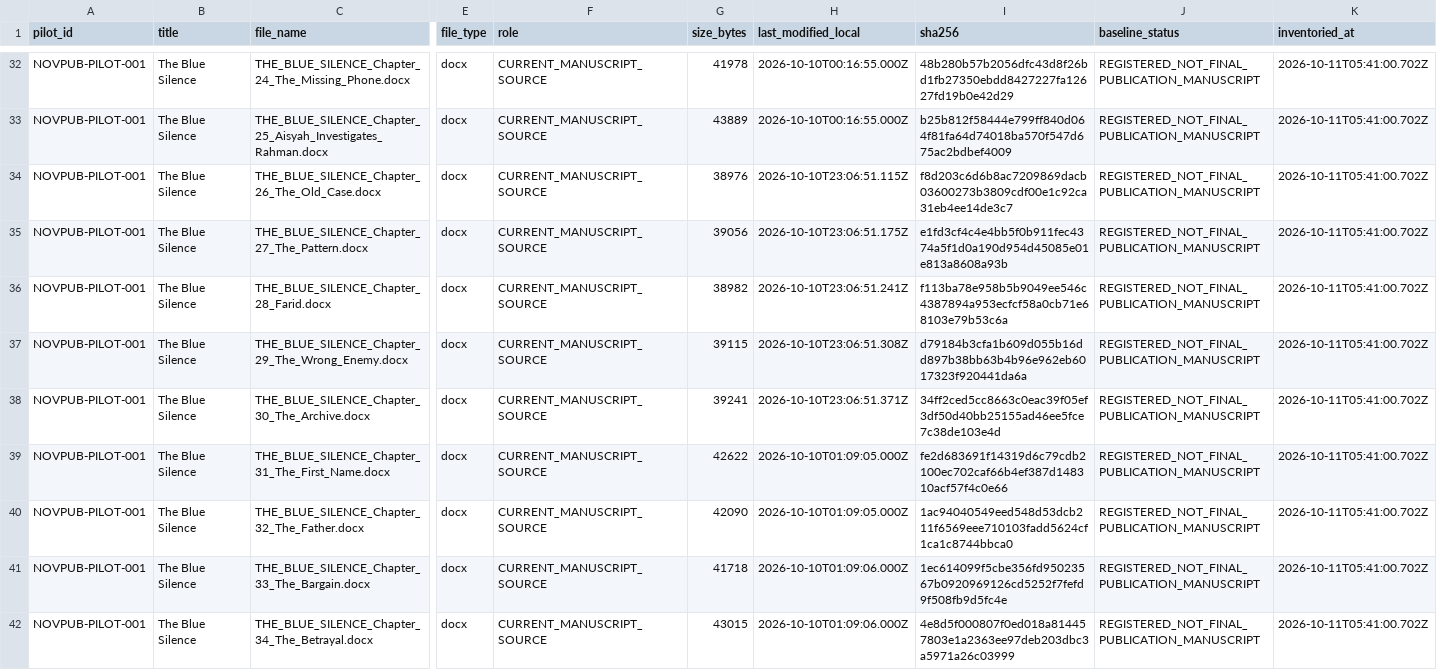
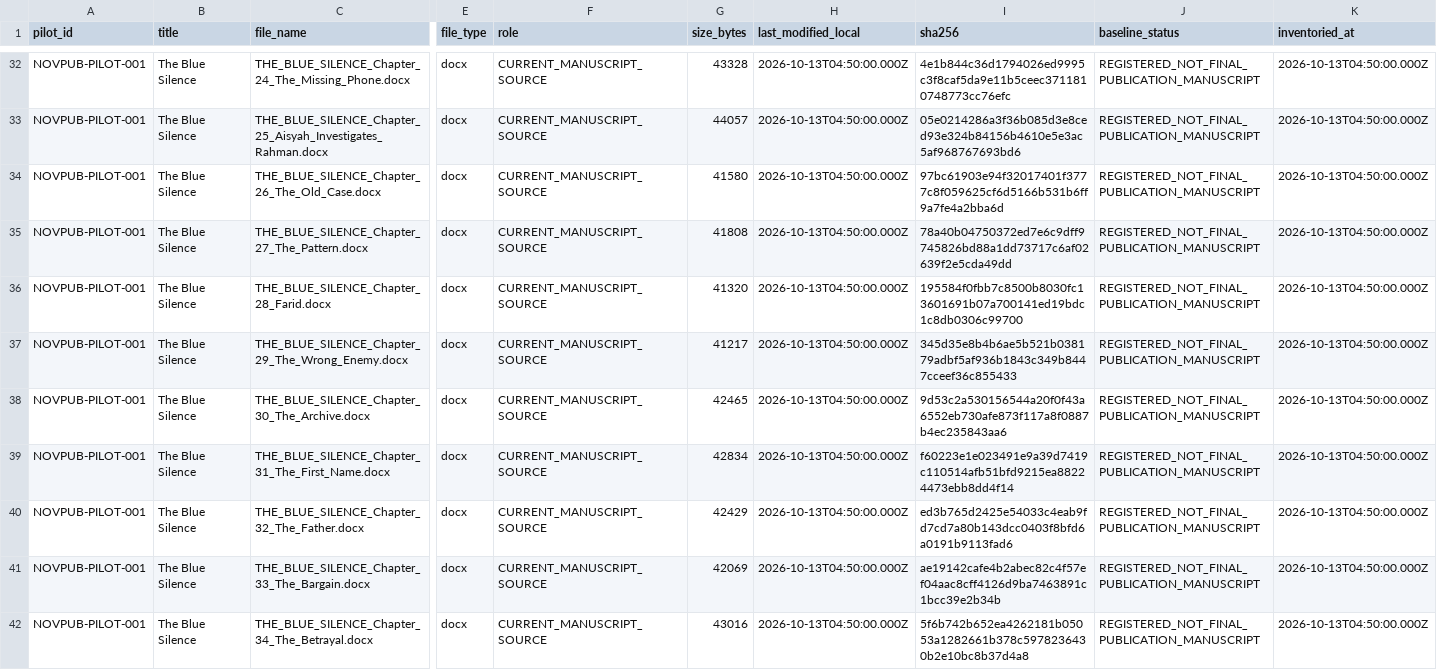
Before and after one commit to EffortEdutech/Story_Book, a CSV file: NOVPUB/pilot/NOVPUB-PILOT-001/workspace/01_SOURCE/the_blue_silence_source_inventory.csv, drawn as a sheet; only a part is shown, gaps mark what is left out; the diff covers the shown part only; the diff names each change by its address in the sheet, - before the commit and + after, or states it on an @@ line.

```diff
--- a/NOVPUB/pilot/NOVPUB-PILOT-001/workspace/01_SOURCE/the_blue_silence_source_inventory.csv
+++ b/NOVPUB/pilot/NOVPUB-PILOT-001/workspace/01_SOURCE/the_blue_silence_source_inventory.csv
-G32 (size_bytes): 41978
+G32 (size_bytes): 43328
-H32:H33 (last_modified_local): 2026-10-10T00:16:55.000Z
+H32:H33 (last_modified_local): 2026-10-13T04:50:00.000Z
-I32 (sha256): 48b280b57b2056dfc43d8f26bd1fb27350ebdd8427227fa12627fd19b0e42d29
+I32 (sha256): 4e1b844c36d1794026ed9995c3f8caf5da9e11b5ceec3711810748773cc76efc
-K32:K42 (inventoried_at): 2026-10-11T05:41:00.702Z
+K32:K42 (inventoried_at): 2026-10-13T04:50:00.000Z
-G33 (size_bytes): 43889
+G33 (size_bytes): 44057
-I33 (sha256): b25b812f58444e799ff840d064f81fa64d74018ba570f547d675ac2bdbef4009
+I33 (sha256): 05e0214286a3f36b085d3e8ced93e324b84156b4610e5e3ac5af968767693bd6
-G34 (size_bytes): 38976
+G34 (size_bytes): 41580
-H34 (last_modified_local): 2026-10-10T23:06:51.115Z
+H34 (last_modified_local): 2026-10-13T04:50:00.000Z
-I34 (sha256): f8d203c6d6b8ac7209869dacb03600273b3809cdf00e1c92ca31eb4ee14de3c7
+I34 (sha256): 97bc61903e94f32017401f3777c8f059625cf6d5166b531b6ff9a7fe4a2bba6d
-G35 (size_bytes): 39056
+G35 (size_bytes): 41808
-H35 (last_modified_local): 2026-10-10T23:06:51.175Z
+H35 (last_modified_local): 2026-10-13T04:50:00.000Z
-I35 (sha256): e1fd3cf4c4e4bb5f0b911fec4374a5f1d0a190d954d45085e01e813a8608a93b
+I35 (sha256): 78a40b04750372ed7e6c9dff9745826bd88a1dd73717c6af02639f2e5cda49dd
-G36 (size_bytes): 38982
+G36 (size_bytes): 41320
-H36 (last_modified_local): 2026-10-10T23:06:51.241Z
+H36 (last_modified_local): 2026-10-13T04:50:00.000Z
-I36 (sha256): f113ba78e958b5b9049ee546c4387894a953ecfcf58a0cb71e68103e79b53c6a
+I36 (sha256): 195584f0fbb7c8500b8030fc13601691b07a700141ed19bdc1c8db0306c99700
-G37 (size_bytes): 39115
+G37 (size_bytes): 41217
-H37 (last_modified_local): 2026-10-10T23:06:51.308Z
+H37 (last_modified_local): 2026-10-13T04:50:00.000Z
-I37 (sha256): d79184b3cfa1b609d055b16dd897b38bb63b4b96e962eb6017323f920441da6a
+I37 (sha256): 345d35e8b4b6ae5b521b038179adbf5af936b1843c349b8447cceef36c855433
-G38 (size_bytes): 39241
+G38 (size_bytes): 42465
-H38 (last_modified_local): 2026-10-10T23:06:51.371Z
+H38 (last_modified_local): 2026-10-13T04:50:00.000Z
-I38 (sha256): 34ff2ced5cc8663c0eac39f05ef3df50d40bb25155ad46ee5fce7c38de103e4d
+I38 (sha256): 9d53c2a530156544a20f0f43a6552eb730afe873f117a8f0887b4ec235843aa6
-G39 (size_bytes): 42622
+G39 (size_bytes): 42834
-H39:H40 (last_modified_local): 2026-10-10T01:09:05.000Z
+H39:H40 (last_modified_local): 2026-10-13T04:50:00.000Z
-I39 (sha256): fe2d683691f14319d6c79cdb2100ec702caf66b4ef387d148310acf57f4c0e66
+I39 (sha256): f60223e1e023491e9a39d7419c110514afb51bfd9215ea88224473ebb8dd4f14
-G40 (size_bytes): 42090
+G40 (size_bytes): 42429
-I40 (sha256): 1ac94040549eed548d53dcb211f6569eee710103fadd5624cf1ca1c8744bbca0
+I40 (sha256): ed3b765d2425e54033c4eab9fd7cd7a80b143dcc0403f8bfd6a0191b9113fad6
-G41 (size_bytes): 41718
+G41 (size_bytes): 42069
-H41:H42 (last_modified_local): 2026-10-10T01:09:06.000Z
+H41:H42 (last_modified_local): 2026-10-13T04:50:00.000Z
-I41 (sha256): 1ec614099f5cbe356fd95023567b0920969126cd5252f7fefd9f508fb9d5fc4e
+I41 (sha256): ae19142cafe4b2abec82c4f57ef04aac8cff4126d9ba7463891c1bcc39e2b34b
-G42 (size_bytes): 43015
+G42 (size_bytes): 43016
-I42 (sha256): 4e8d5f000807f0ed018a814457803e1a2363ee97deb203dbc3a5971a26c03999
+I42 (sha256): 5f6b742b652ea4262181b05053a1282661b378c5978236430b2e10bc8b37d4a8
```
Also changed, not shown: 118 edited cells elsewhere in this file, 7 other files.
